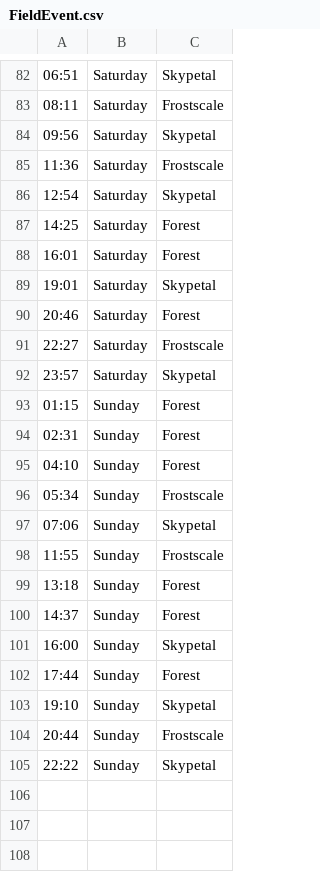
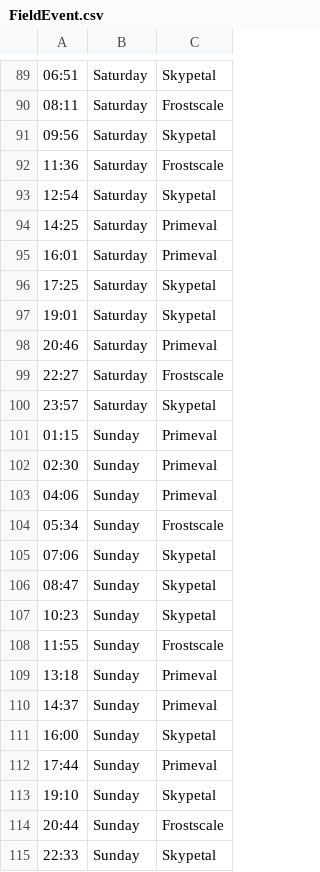
Before and after one commit to AMoore94/neobot, a CSV file: src/main/resources/FieldEvent.csv, drawn as a sheet; only a part is shown, gaps mark what is left out; the diff covers the shown part only.

```diff
--- a/src/main/resources/FieldEvent.csv
+++ b/src/main/resources/FieldEvent.csv
@@ -86,20 +93,23 @@
 12:54,Saturday,Skypetal
-14:25,Saturday,Forest
-16:01,Saturday,Forest
+14:25,Saturday,Primeval
+16:01,Saturday,Primeval
+17:25,Saturday,Skypetal
 19:01,Saturday,Skypetal
-20:46,Saturday,Forest
+20:46,Saturday,Primeval
 22:27,Saturday,Frostscale
 23:57,Saturday,Skypetal
-01:15,Sunday,Forest
-02:31,Sunday,Forest
-04:10,Sunday,Forest
+01:15,Sunday,Primeval
+02:30,Sunday,Primeval
+04:06,Sunday,Primeval
 05:34,Sunday,Frostscale
 07:06,Sunday,Skypetal
+08:47,Sunday,Skypetal
+10:23,Sunday,Skypetal
 11:55,Sunday,Frostscale
-13:18,Sunday,Forest
-14:37,Sunday,Forest
+13:18,Sunday,Primeval
+14:37,Sunday,Primeval
 16:00,Sunday,Skypetal
-17:44,Sunday,Forest
+17:44,Sunday,Primeval
 19:10,Sunday,Skypetal
 20:44,Sunday,Frostscale
-22:22,Sunday,Skypetal
+22:33,Sunday,Skypetal
```
Also changed, not shown: 8 added rows, 1 removed row and 34 edited cells elsewhere in this file.
